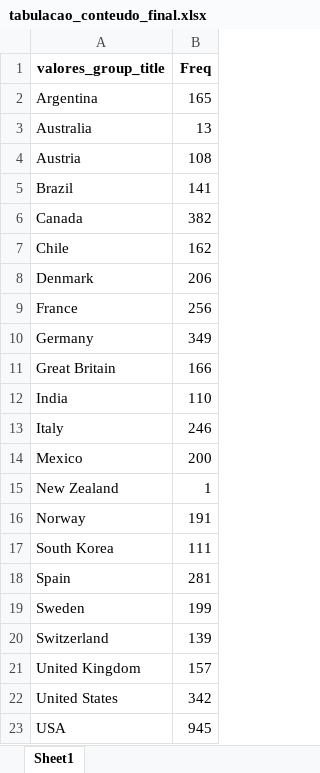
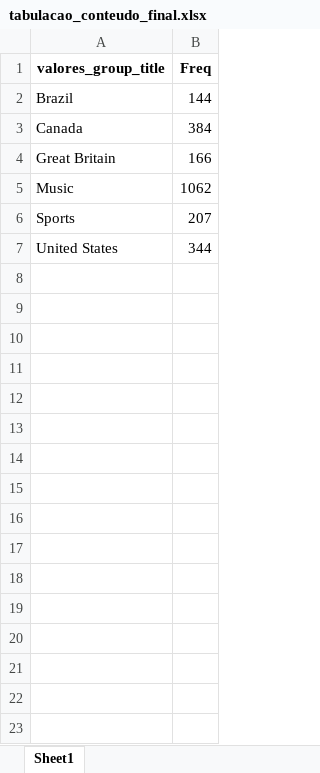
Before and after one commit to tenorioabs/thestreamremainsthesame, an Excel workbook: tabulacao_conteudo_final.xlsx, sheet Sheet1, drawn as a sheet; values as stored, in another font and other column widths than the file's, no borders; removed rows and columns are numbered as before the commit, all else as after; the diff names each change by its address in the sheet, - before the commit and + after, or states it on an @@ line.

```diff
--- a/tabulacao_conteudo_final.xlsx (sheet Sheet1)
+++ b/tabulacao_conteudo_final.xlsx (sheet Sheet1)
-row 2: Argentina | 165
-row 3: Australia | 13
-row 4: Austria | 108
-B2 (Freq): 141
+B2 (Freq): 144
-B3 (Freq): 382
+B3 (Freq): 384
-row 7: Chile | 162
-row 8: Denmark | 206
-row 9: France | 256
-row 10: Germany | 349
-row 12: India | 110
-row 13: Italy | 246
-row 14: Mexico | 200
-row 15: New Zealand | 1
-row 16: Norway | 191
-row 17: South Korea | 111
-row 18: Spain | 281
-row 19: Sweden | 199
-row 20: Switzerland | 139
-row 21: United Kingdom | 157
+row 5: Music | 1062
+row 6: Sports | 207
-B7 (Freq): 342
+B7 (Freq): 344
-row 23: USA | 945
```
Also changed, not shown: 3 other files.
